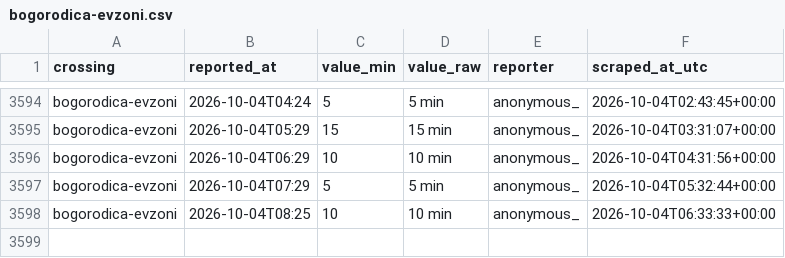
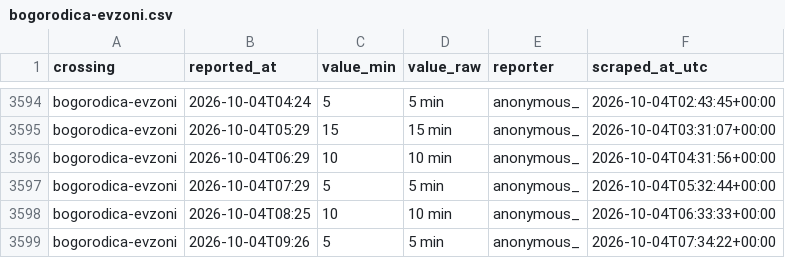
Before and after one commit to brankojosipovic/border-wait, a CSV file: data/bogorodica-evzoni.csv, drawn as a sheet; only a part is shown, gaps mark what is left out; the diff names each change by its address in the sheet, - before the commit and + after, or states it on an @@ line.

```diff
--- a/data/bogorodica-evzoni.csv
+++ b/data/bogorodica-evzoni.csv
+row 3599: bogorodica-evzoni | 2026-10-04T09:26 | 5 | 5 min | anonymous_ | 2026-10-04T07:34:22+00:00
```
Also changed, not shown: data/kelebija-tompa.csv, data/summary_monthly.csv.
